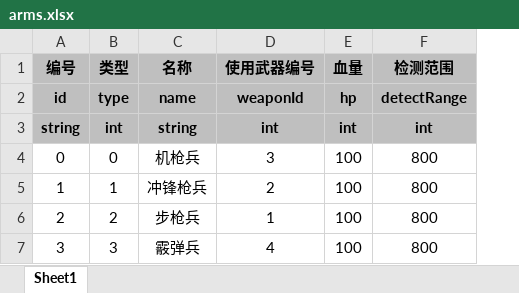
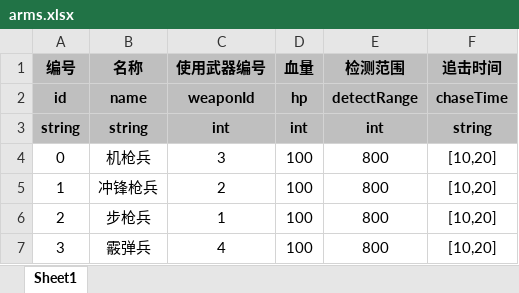
Before and after one commit to UNANSWANG/escape, an Excel workbook: excel/arms.xlsx, sheet Sheet1, drawn as a sheet; values as stored, in another font and other column widths than the file's, no borders; removed rows and columns are numbered as before the commit, all else as after; the diff names each change by its address in the sheet, - before the commit and + after, or states it on an @@ line.

```diff
--- a/excel/arms.xlsx (sheet Sheet1)
+++ b/excel/arms.xlsx (sheet Sheet1)
-column B (类型), rows 2-7: type | int | 0 | 1 | 2 | 3
+column F (追击时间), rows 2-7: chaseTime | string | [10,20] | [10,20] | [10,20] | [10,20]
```
Also changed, not shown: 7 other files.
